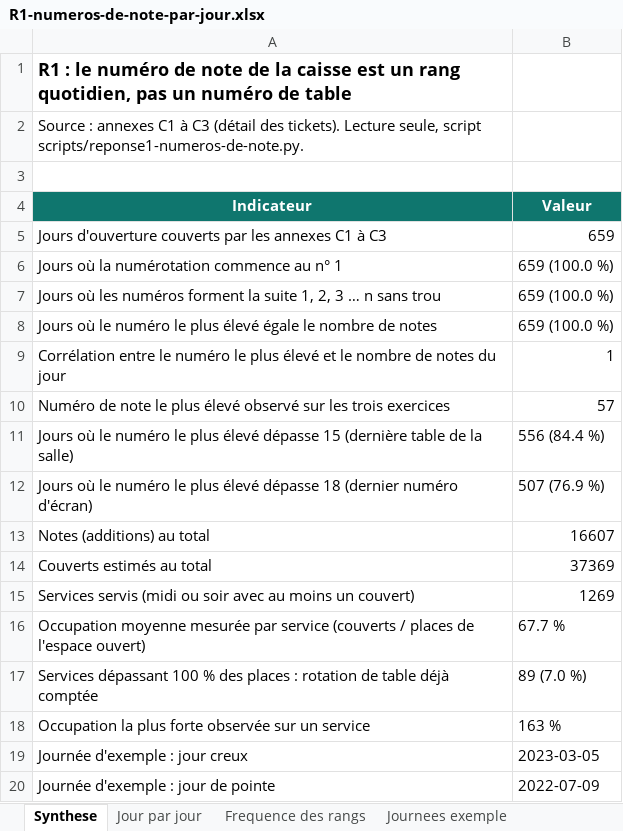
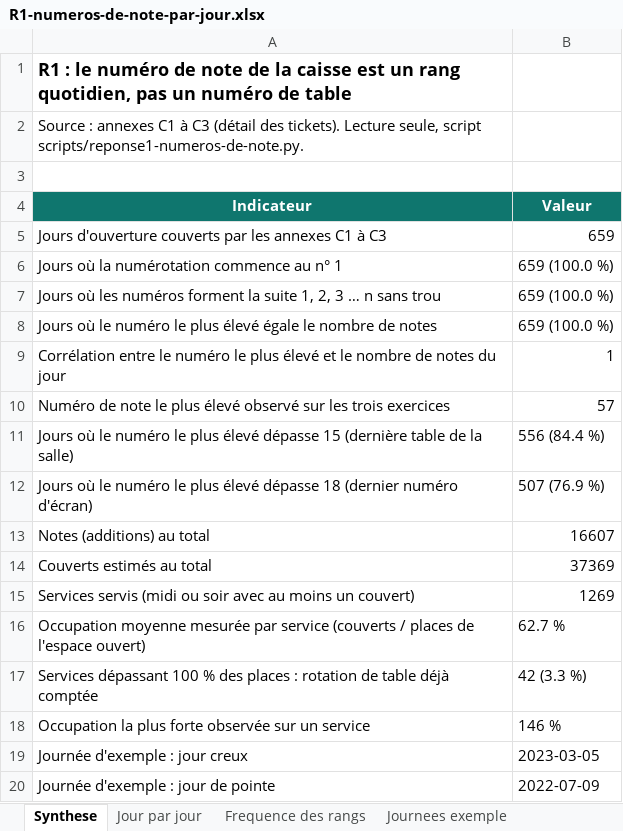
Before and after one commit to maevaPasteur/demi-lune-fisc, an Excel workbook: public/documents/pieces-reponse-1/R1-numeros-de-note-par-jour.xlsx, sheet Synthese, drawn as a sheet; values as stored, in another font and other column widths than the file's, no borders; the diff names each change by its address in the sheet, - before the commit and + after, or states it on an @@ line.

```diff
--- a/public/documents/pieces-reponse-1/R1-numeros-de-note-par-jour.xlsx (sheet Synthese)
+++ b/public/documents/pieces-reponse-1/R1-numeros-de-note-par-jour.xlsx (sheet Synthese)
-B16 (Valeur): 67.7 %
+B16 (Valeur): 62.7 %
-B17 (Valeur): 89 (7.0 %)
+B17 (Valeur): 42 (3.3 %)
-B18 (Valeur): 163 %
+B18 (Valeur): 146 %
```
Also changed, not shown: sheet Jour par jour, public/documents/pieces-defense/RF-tables-trop-nombreuses.xlsx, 9 other files.
